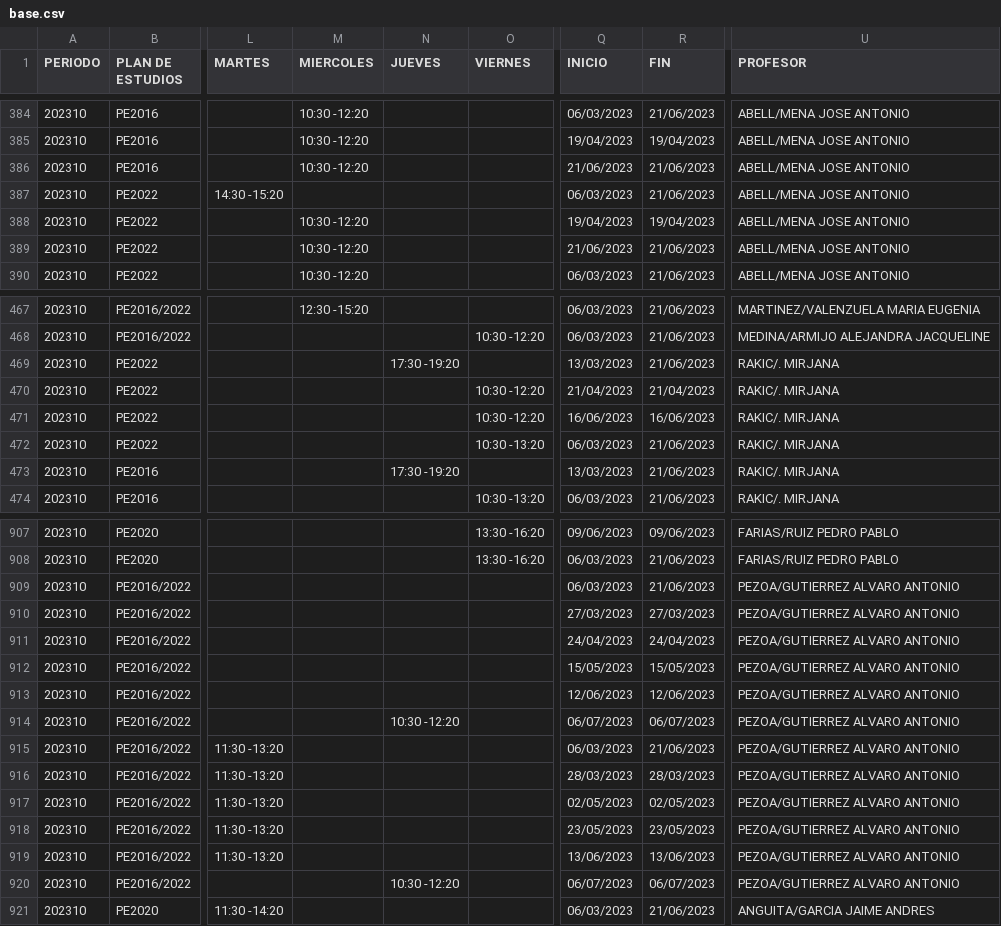
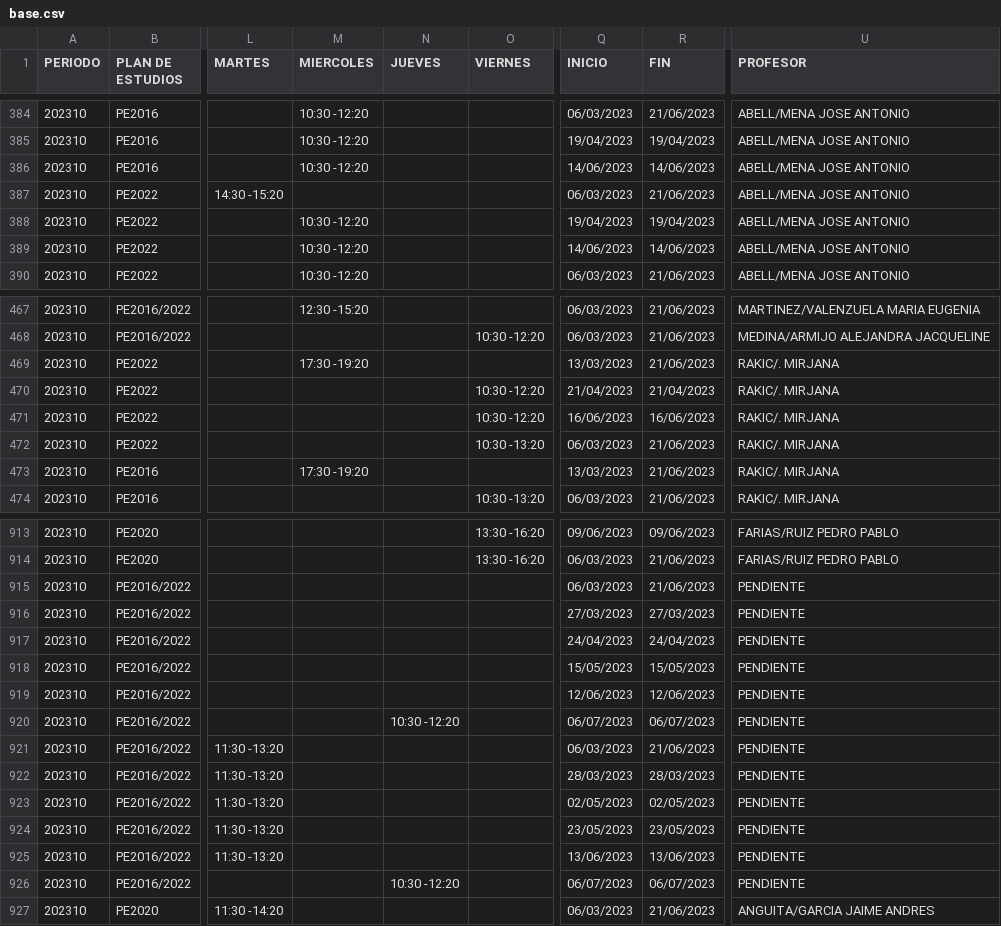
Before and after one commit to ifgarces/TomaRamosApp_rails, a CSV file: TomaRamosWebApp/db/catalog/2023-10/ing/base.csv, drawn as a sheet; only a part is shown, gaps mark what is left out; addresses are those after the commit; the diff covers the shown part only; the diff names each change by its address in the sheet, - before the commit and + after, or states it on an @@ line.

```diff
--- a/TomaRamosWebApp/db/catalog/2023-10/ing/base.csv
+++ b/TomaRamosWebApp/db/catalog/2023-10/ing/base.csv
-Q386 (INICIO): 21/06/2023
+Q386 (INICIO): 14/06/2023
-R386 (FIN): 21/06/2023
+R386 (FIN): 14/06/2023
-Q389 (INICIO): 21/06/2023
+Q389 (INICIO): 14/06/2023
-R389 (FIN): 21/06/2023
+R389 (FIN): 14/06/2023
-M469 (MIERCOLES): (empty)
+M469 (MIERCOLES): 17:30 -19:20
-N469 (JUEVES): 17:30 -19:20
+N469 (JUEVES): (empty)
-M473 (MIERCOLES): (empty)
+M473 (MIERCOLES): 17:30 -19:20
-N473 (JUEVES): 17:30 -19:20
+N473 (JUEVES): (empty)
-U915:U926 (PROFESOR): PEZOA/GUTIERREZ ALVARO ANTONIO
+U915:U926 (PROFESOR): PENDIENTE
```
Also changed, not shown: 6 added rows and 30 edited cells elsewhere in this file, 1 other file.
